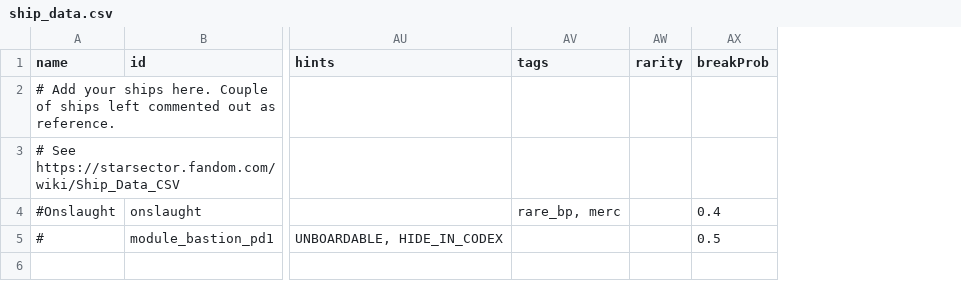
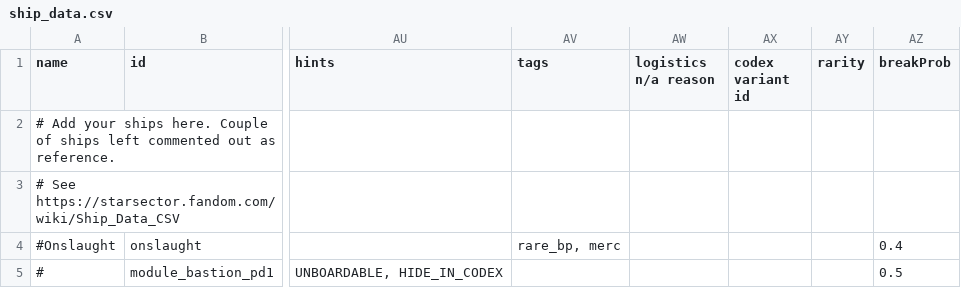
Before and after one commit to wispborne/Starsector-IntelliJ-Template, a CSV file: data/hulls/ship_data.csv, drawn as a sheet; only a part is shown, gaps mark what is left out; the diff names each change by its address in the sheet, - before the commit and + after, or states it on an @@ line.

Commit message:
Added 2 new 0.98a columns to ship_data.csv

```diff
--- a/data/hulls/ship_data.csv
+++ b/data/hulls/ship_data.csv
+column AW (logistics n/a reason), empty
+column AX (codex variant id), empty
```
